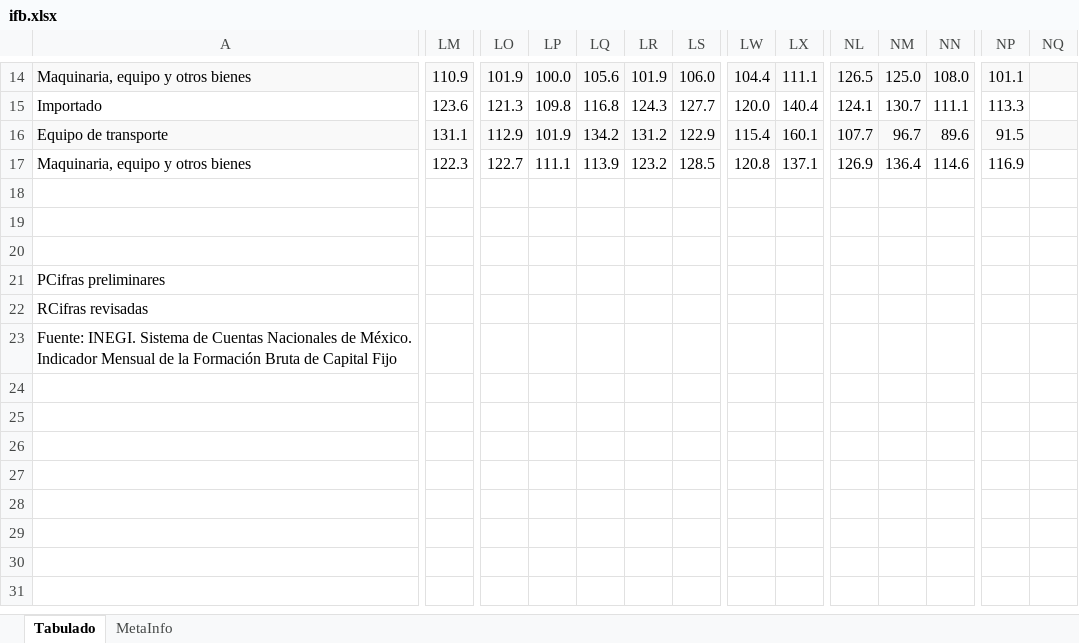
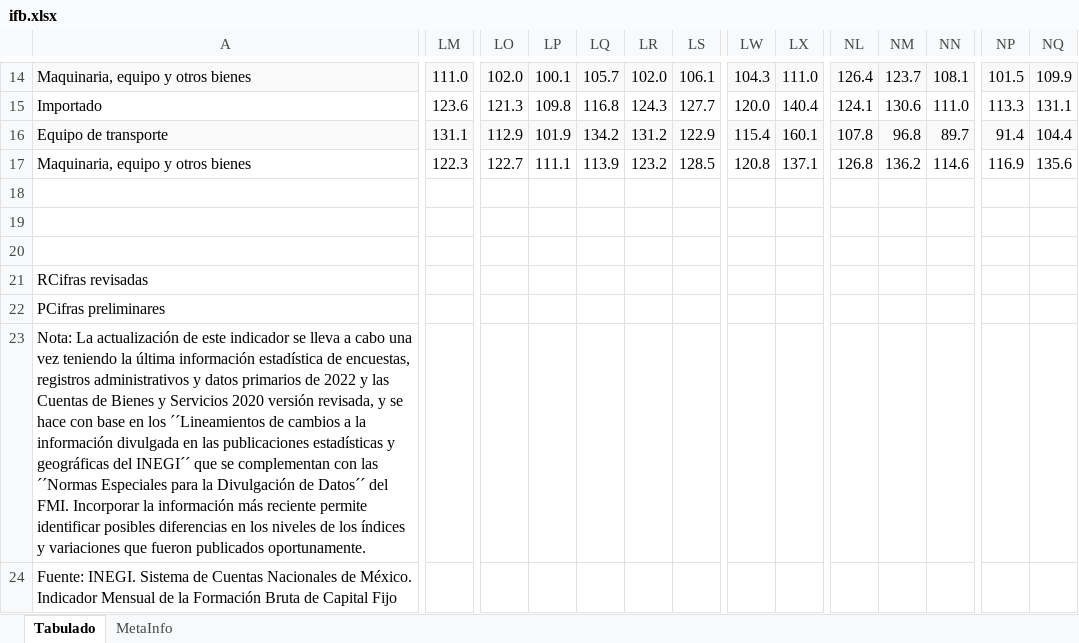
Before and after one commit to SymmetricSymplectic/AsApAnalytics, an Excel workbook: DATA/ifb.xlsx, sheet Tabulado, drawn as a sheet; only a part is shown, gaps mark what is left out; values as stored, in another font and other column widths than the file's, no borders; addresses are those after the commit; rows hold the shown columns only; the diff covers the shown part only; the diff names each change by its address in the sheet, - before the commit and + after, or states it on an @@ line.

```diff
--- a/DATA/ifb.xlsx (sheet Tabulado)
+++ b/DATA/ifb.xlsx (sheet Tabulado)
-LM14: 110.9
+LM14: 111.0
-LO14: 101.9
+LO14: 102.0
-LP14: 100.0
+LP14: 100.1
-LQ14: 105.6
+LQ14: 105.7
-LR14: 101.9
+LR14: 102.0
-LS14: 106.0
+LS14: 106.1
-LW14: 104.4
+LW14: 104.3
-LX14: 111.1
+LX14: 111.0
-NL14: 126.5
+NL14: 126.4
-NM14: 125.0
+NM14: 123.7
-NN14: 108.0
+NN14: 108.1
-NP14: 101.1
+NP14: 101.5
-NQ14: (empty)
+NQ14: 109.9
-NM15: 130.7
+NM15: 130.6
-NN15: 111.1
+NN15: 111.0
-NQ15: (empty)
+NQ15: 131.1
-NL16: 107.7
+NL16: 107.8
-NM16: 96.7
+NM16: 96.8
-NN16: 89.6
+NN16: 89.7
-NP16: 91.5
+NP16: 91.4
-NQ16: (empty)
+NQ16: 104.4
-NL17: 126.9
+NL17: 126.8
-NM17: 136.4
+NM17: 136.2
-NQ17: (empty)
+NQ17: 135.6
+row 21: RCifras revisadas
-A23: RCifras revisadas
+A23: Nota: La actualización de este indicador se lleva a cabo una vez teniendo la última información estadística de encuestas, registros administrativos y datos primarios de 2022 y las Cuentas de Bienes y Servicios 2020 versión revisada, y se hace con base en los ´´Lineamientos de cambios a la información divulgada en las publicaciones estadísticas y geográficas del INEGI´´ que se complementan con las ´´Normas Especiales para la Divulgación de Datos´´ del FMI. Incorporar la información más reciente permite identificar posibles diferencias en los niveles de los índices y variaciones que fueron publicados oportunamente.
```
Also changed, not shown: 211 edited cells elsewhere in this sheet, sheet MetaInfo, DATA/ifbdesest.xlsx, 15 other files.
